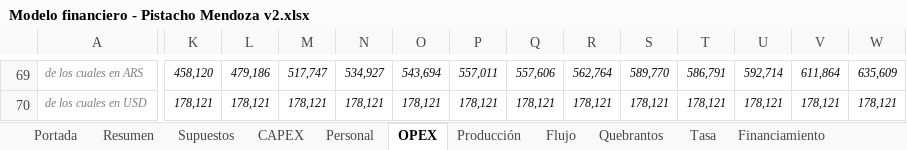
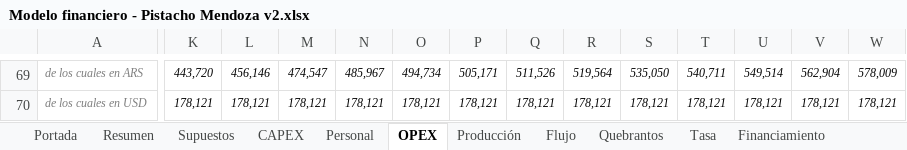
Before and after one commit to Emilialandgrebe/tesis-maestria, an Excel workbook: data/referencia/Modelo financiero - Pistacho Mendoza v2.xlsx, sheet OPEX, drawn as a sheet; only a part is shown, gaps mark what is left out; values as stored, in another font and other column widths than the file's, no borders; conditional formats not drawn; the diff covers the shown part only; the diff names each change by its address in the sheet, - before the commit and + after, or states it on an @@ line.

```diff
--- a/data/referencia/Modelo financiero - Pistacho Mendoza v2.xlsx (sheet OPEX)
+++ b/data/referencia/Modelo financiero - Pistacho Mendoza v2.xlsx (sheet OPEX)
-K69: 458,120
+K69: 443,720
-L69: 479,186
+L69: 456,146
-M69: 517,747
+M69: 474,547
-N69: 534,927
+N69: 485,967
-O69: 543,694
+O69: 494,734
-P69: 557,011
+P69: 505,171
-Q69: 557,606
+Q69: 511,526
-R69: 562,764
+R69: 519,564
-S69: 589,770
+S69: 535,050
-T69: 586,791
+T69: 540,711
-U69: 592,714
+U69: 549,514
-V69: 611,864
+V69: 562,904
-W69: 635,609
+W69: 578,009
```
Also changed, not shown: 43 edited cells elsewhere in this sheet, sheet Quebrantos, sheet Sensibilidad, sheet Flujo, sheet Supuestos, sheet Producción, sheet Resumen, 2 more sheets, formulas that keep their value, charts or pictures, 14 other files.
